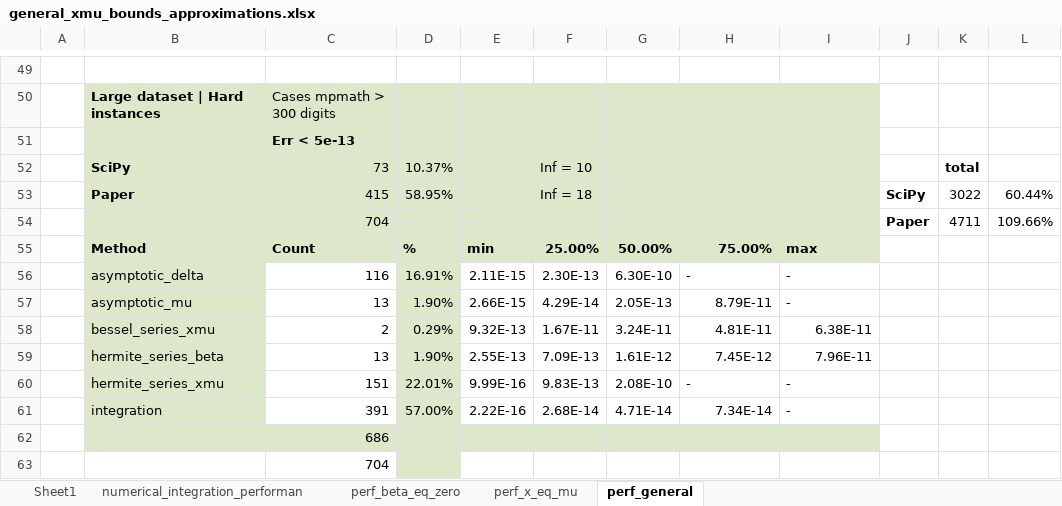
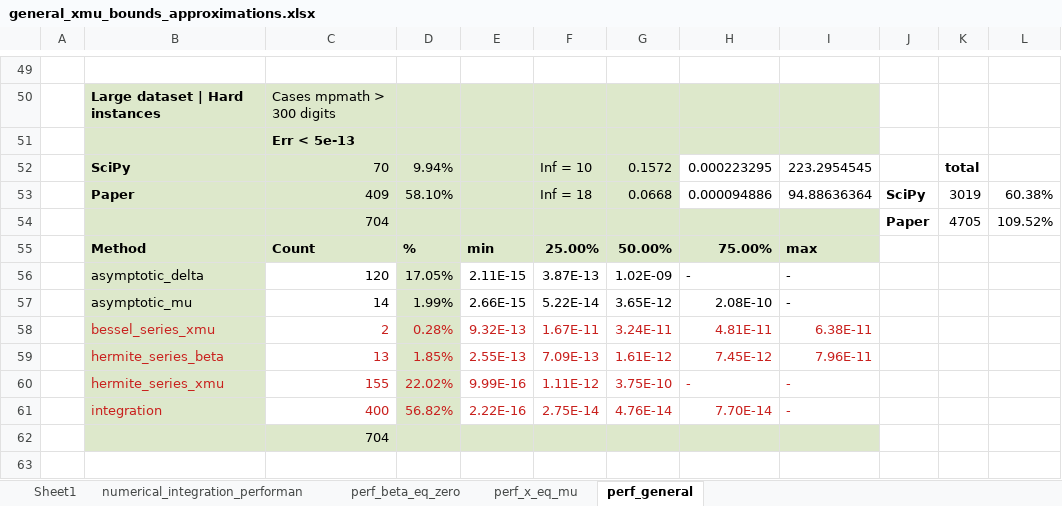
Before and after one commit to guillermo-navas-palencia/normal-inverse-gaussian, an Excel workbook: paper/general_xmu_bounds_approximations.xlsx, sheet perf_general, drawn as a sheet; only a part is shown, gaps mark what is left out; values as stored, in another font and other column widths than the file's, no borders; removed rows and columns are numbered as before the commit, all else as after; the diff names each change by its address in the sheet, - before the commit and + after, or states it on an @@ line.

```diff
--- a/paper/general_xmu_bounds_approximations.xlsx (sheet perf_general)
+++ b/paper/general_xmu_bounds_approximations.xlsx (sheet perf_general)
-row 52:  | SciPy | 73 | 10.37% |  | Inf = 10 |  |  |  |  | total
-row 53:  | Paper | 415 | 58.95% |  | Inf = 18 |  |  |  | SciPy | 3022 | 60.44%
-row 54:  |  | 704 |  |  |  |  |  |  | Paper | 4711 | 109.66%
+row 52:  | SciPy | 70 | 9.94% |  | Inf = 10 | 0.1572 | 0.000223295 | 223.2954545 |  | total
+row 53:  | Paper | 409 | 58.10% |  | Inf = 18 | 0.0668 | 0.000094886 | 94.88636364 | SciPy | 3019 | 60.38%
+row 54:  |  | 704 |  |  |  |  |  |  | Paper | 4705 | 109.52%
-C56: 116
+C56: 120
-D56: 16.91%
+D56: 17.05%
-F56: 2.30E-13
+F56: 3.87E-13
-G56: 6.30E-10
+G56: 1.02E-09
-row 57:  | asymptotic_mu | 13 | 1.90% | 2.66E-15 | 4.29E-14 | 2.05E-13 | 8.79E-11 | -
+row 57:  | asymptotic_mu | 14 | 1.99% | 2.66E-15 | 5.22E-14 | 3.65E-12 | 2.08E-10 | -
-B58:I60 text colour: black
+B58:I60 text colour: #C9211E
-D58: 0.29%
+D58: 0.28%
-D59: 1.90%
+D59: 1.85%
-C60: 151
+C60: 155
-D60: 22.01%
+D60: 22.02%
-F60: 9.83E-13
+F60: 1.11E-12
-G60: 2.08E-10
+G60: 3.75E-10
-row 61:  | integration | 391 | 57.00% | 2.22E-16 | 2.68E-14 | 4.71E-14 | 7.34E-14 | -
-row 62:  |  | 686
+row 61:  | integration | 400 | 56.82% | 2.22E-16 | 2.75E-14 | 4.76E-14 | 7.70E-14 | -
-B62:C62 fill: none
+B62:C62 fill: #DDE8CB
-E62:I62 fill: none
+E62:I62 fill: #DDE8CB
```
Also changed, not shown: 5 other files.
